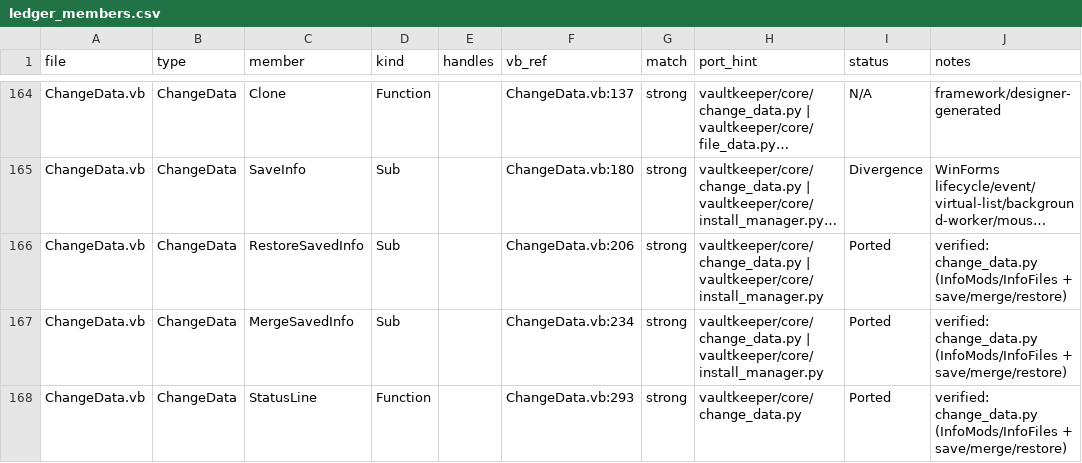
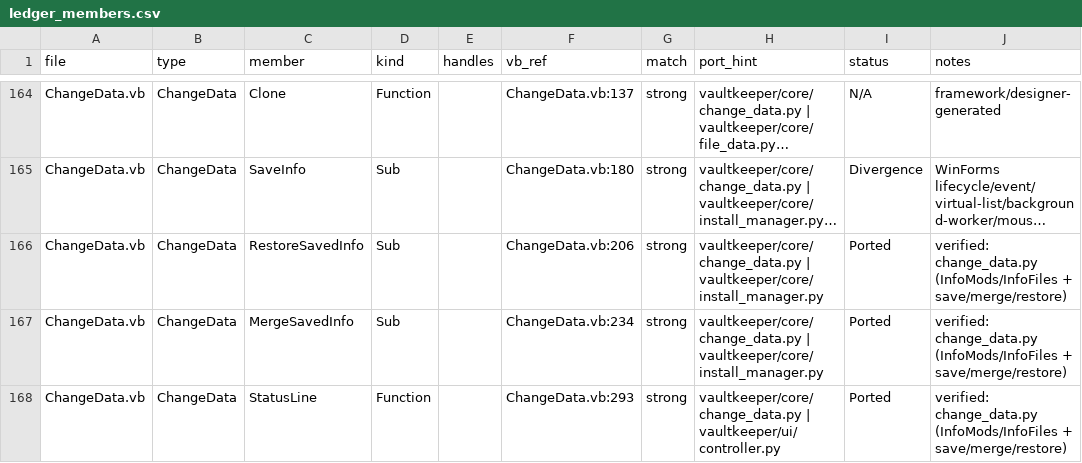
Before and after one commit to yabisiktir/vaultkeeper, a CSV file: docs/parity_audit/ledger_members.csv, drawn as a sheet; only a part is shown, gaps mark what is left out; long unchanged cells end in …; the diff covers the shown part only.

```diff
--- a/docs/parity_audit/ledger_members.csv
+++ b/docs/parity_audit/ledger_members.csv
@@ -167,2 +167,2 @@ ChangeData.vb,ChangeData,RestoreSavedInfo,Sub,,ChangeData.vb:206,strong,vaultkee
 ChangeData.vb,ChangeData,MergeSavedInfo,Sub,,ChangeData.vb:234,strong,vaultkeeper/core/change_data.py | vaultkeeper/core/install_manager.py,Ported,verified: change_data.py (InfoMods/InfoFiles + save/merge/restore)
-ChangeData.vb,ChangeData,StatusLine,Function,,ChangeData.vb:293,strong,vaultkeeper/core/change_data.py,Ported,verified: change_data.py (InfoMods/InfoFiles + save/merge/restore)
+ChangeData.vb,ChangeData,StatusLine,Function,,ChangeData.vb:293,strong,vaultkeeper/core/change_data.py | vaultkeeper/ui/controller.py,Ported,verified: change_data.py (InfoMods/InfoFiles + save/merge/restore)
```
Also changed, not shown: 16 edited cells elsewhere in this file, docs/parity_audit/ledger_controls.csv.
